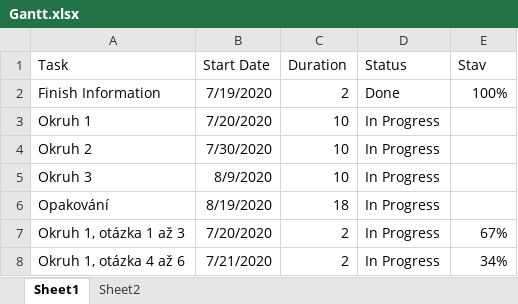
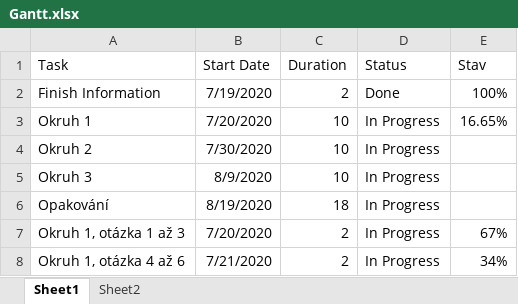
Before and after one commit to Dominik-97/BachelorsWork, an Excel workbook: Státní závěrečné zkoušky/Otázky/Gantt.xlsx, sheet Sheet1, drawn as a sheet; only a part is shown; values as stored, in another font and other column widths than the file's, no borders; the diff names each change by its address in the sheet, - before the commit and + after, or states it on an @@ line.

Commit message:
Zápis pokračování do Gantt, úprava struktury Statnice.md

```diff
--- a/Státní závěrečné zkoušky/Otázky/Gantt.xlsx (sheet Sheet1)
+++ b/Státní závěrečné zkoušky/Otázky/Gantt.xlsx (sheet Sheet1)
-E3 (Stav): (empty)
+E3 (Stav): 16.65%
```
Also changed, not shown: sheet Sheet2, 1 other file.
